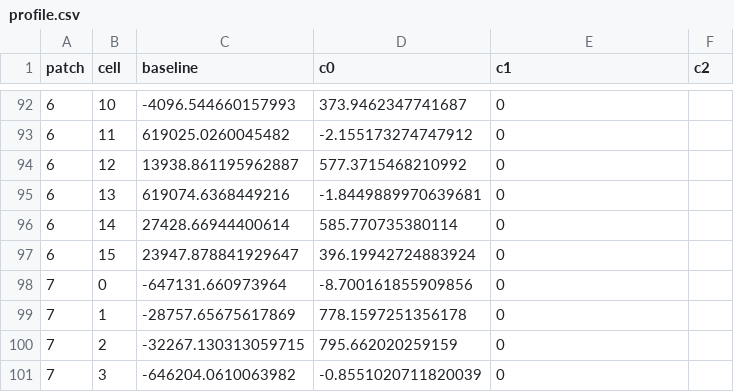
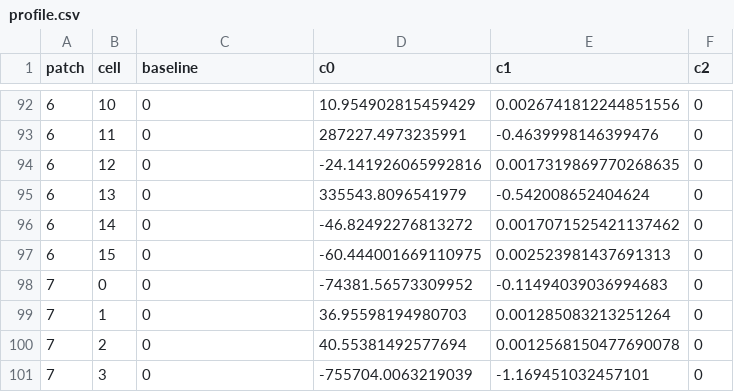
Before and after one commit to t173/skinvis, a CSV file: profile.csv, drawn as a sheet; only a part is shown, gaps mark what is left out; the diff covers the shown part only.

```diff
--- a/profile.csv
+++ b/profile.csv
@@ -92,10 +92,10 @@ patch,cell,baseline,c0,c1,c2
-6,10,-4096.544660157993,373.9462347741687,0
-6,11,619025.0260045482,-2.155173274747912,0
-6,12,13938.861195962887,577.3715468210992,0
-6,13,619074.6368449216,-1.8449889970639681,0
-6,14,27428.66944400614,585.770735380114,0
-6,15,23947.878841929647,396.19942724883924,0
-7,0,-647131.660973964,-8.700161855909856,0
-7,1,-28757.65675617869,778.1597251356178,0
-7,2,-32267.130313059715,795.662020259159,0
-7,3,-646204.0610063982,-0.8551020711820039,0
+6,10,0,10.954902815459429,0.0026741812244851556,0
+6,11,0,287227.4973235991,-0.4639998146399476,0
+6,12,0,-24.141926065992816,0.0017319869770268635,0
+6,13,0,335543.8096541979,-0.542008652404624,0
+6,14,0,-46.82492276813272,0.0017071525421137462,0
+6,15,0,-60.444001669110975,0.002523981437691313,0
+7,0,0,-74381.56573309952,-0.11494039036994683,0
+7,1,0,36.95598194980703,0.001285083213251264,0
+7,2,0,40.55381492577694,0.0012568150477690078,0
+7,3,0,-755704.0063219039,-1.169451032457101,0
```
Also changed, not shown: 152 edited cells elsewhere in this file.
